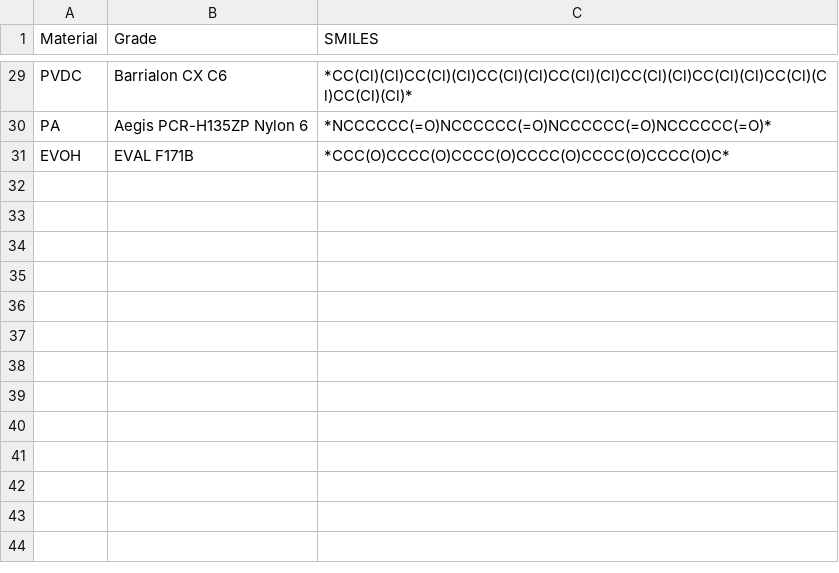
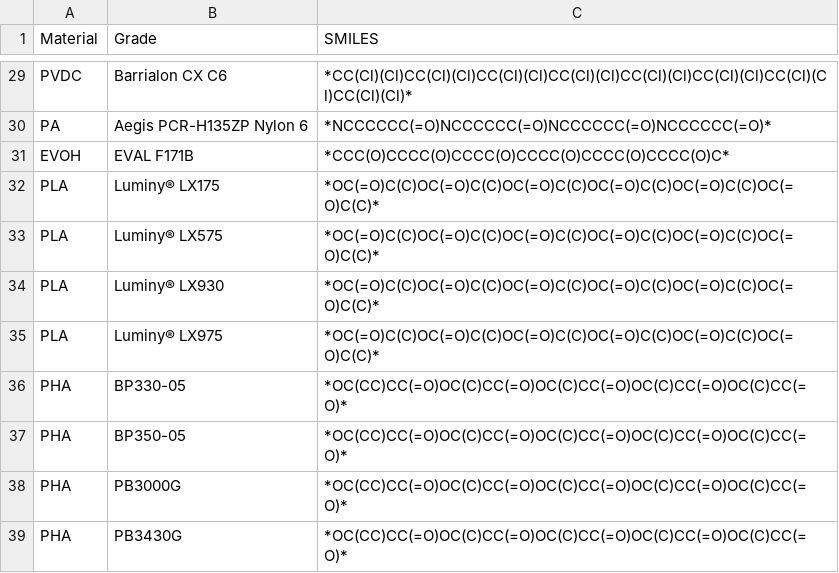
Before and after one commit to amerelsamman/Compostability_Model_II, a CSV file: material-smiles-dictionary.csv, drawn as a sheet; only a part is shown, gaps mark what is left out; the diff names each change by its address in the sheet, - before the commit and + after, or states it on an @@ line.

Commit message:
Add additive integration system with UMM3 corrections
- Implemented additive support in UMM3 correction system
- Added Glycerol as test additive with K_prop parameters
- Created additives-fillers-dictionary.csv for additive materials
- Updated compatibility files for additive-polymer interactions
- Enhanced database generation with 10 decimal precision
- Fixed environmental parameter handling (WVTR: 38°C/90%RH, OTR: 23°C/50%RH)
- Added validation script for database consistency checking
- Updated Streamlit apps with 6 decimal precision display
- Improved number input widgets for precise fraction entry
- Removed debug statements from database generation
- All validation tests pass with <0.1 absolute difference

```diff
--- a/material-smiles-dictionary.csv
+++ b/material-smiles-dictionary.csv
+row 32: PLA | Luminy® LX175 | *OC(=O)C(C)OC(=O)C(C)OC(=O)C(C)OC(=O)C(C)OC(=O)C(C)OC(=O)C(C)*
+row 33: PLA | Luminy® LX575 | *OC(=O)C(C)OC(=O)C(C)OC(=O)C(C)OC(=O)C(C)OC(=O)C(C)OC(=O)C(C)*
+row 34: PLA | Luminy® LX930 | *OC(=O)C(C)OC(=O)C(C)OC(=O)C(C)OC(=O)C(C)OC(=O)C(C)OC(=O)C(C)*
+row 35: PLA | Luminy® LX975 | *OC(=O)C(C)OC(=O)C(C)OC(=O)C(C)OC(=O)C(C)OC(=O)C(C)OC(=O)C(C)*
+row 36: PHA | BP330-05 | *OC(CC)CC(=O)OC(C)CC(=O)OC(C)CC(=O)OC(C)CC(=O)OC(C)CC(=O)*
+row 37: PHA | BP350-05 | *OC(CC)CC(=O)OC(C)CC(=O)OC(C)CC(=O)OC(C)CC(=O)OC(C)CC(=O)*
+row 38: PHA | PB3000G | *OC(CC)CC(=O)OC(C)CC(=O)OC(C)CC(=O)OC(C)CC(=O)OC(C)CC(=O)*
+row 39: PHA | PB3430G | *OC(CC)CC(=O)OC(C)CC(=O)OC(C)CC(=O)OC(C)CC(=O)OC(C)CC(=O)*
```
Also changed, not shown: 26 other files.
